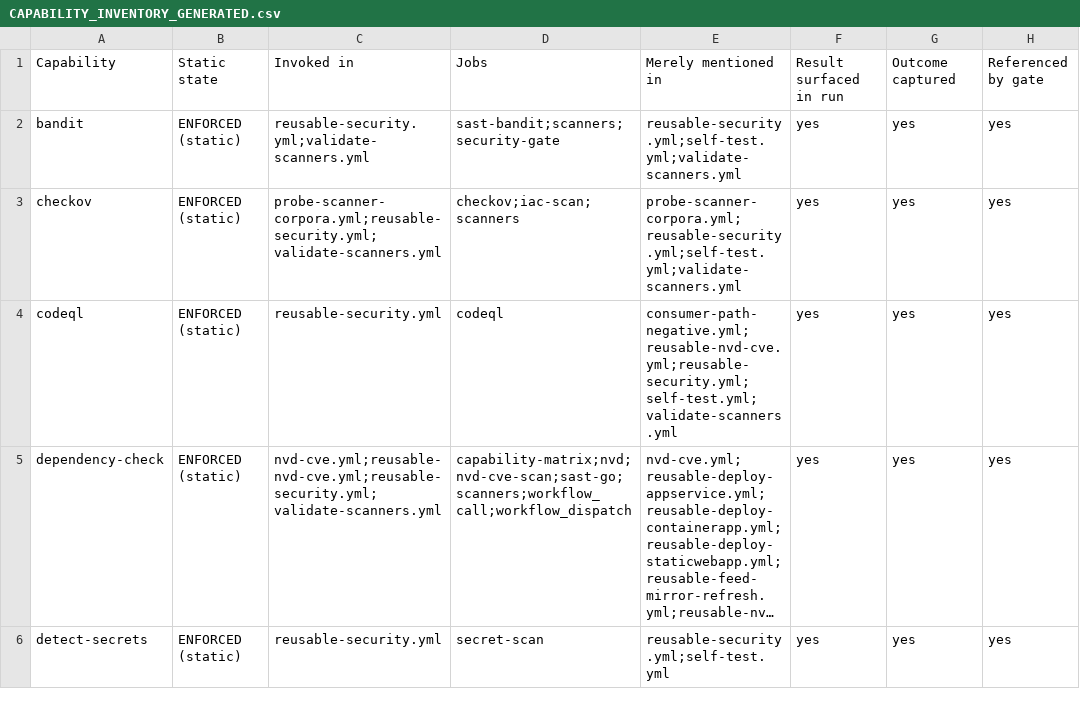
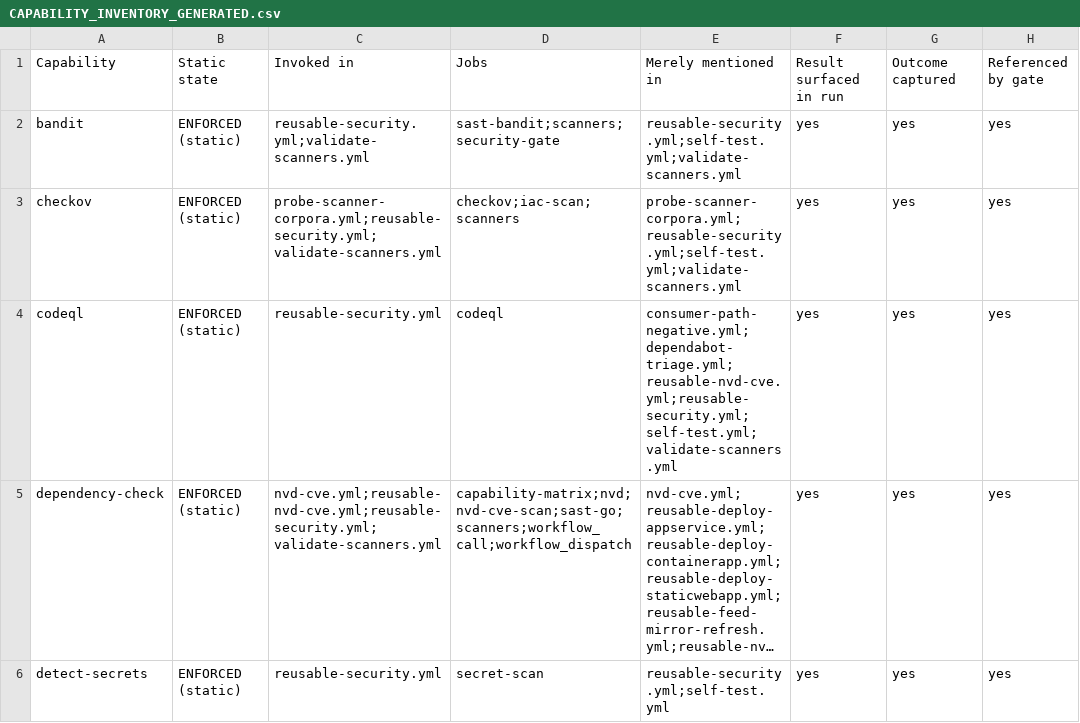
Before and after one commit to deedeerich/secure-cicd-kit-public, a CSV file: docs/assurance/CAPABILITY_INVENTORY_GENERATED.csv, drawn as a sheet; only a part is shown; long unchanged cells end in …; the diff names each change by its address in the sheet, - before the commit and + after, or states it on an @@ line.

```diff
--- a/docs/assurance/CAPABILITY_INVENTORY_GENERATED.csv
+++ b/docs/assurance/CAPABILITY_INVENTORY_GENERATED.csv
-E4: consumer-path-negative.yml;reusable-nvd-cve.yml;reusable-security.yml;self-test.yml;validate-scanners.yml
+E4: consumer-path-negative.yml;dependabot-triage.yml;reusable-nvd-cve.yml;reusable-security.yml;self-test.yml;validate-scanners.yml
```
Also changed, not shown: 19 other files.
